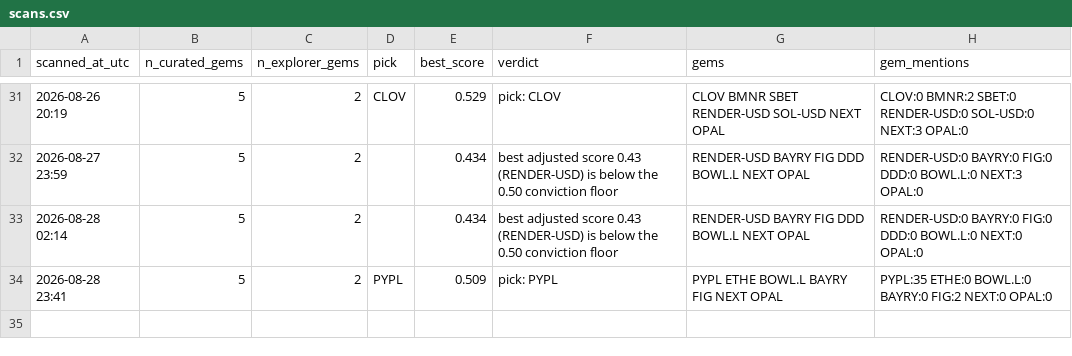
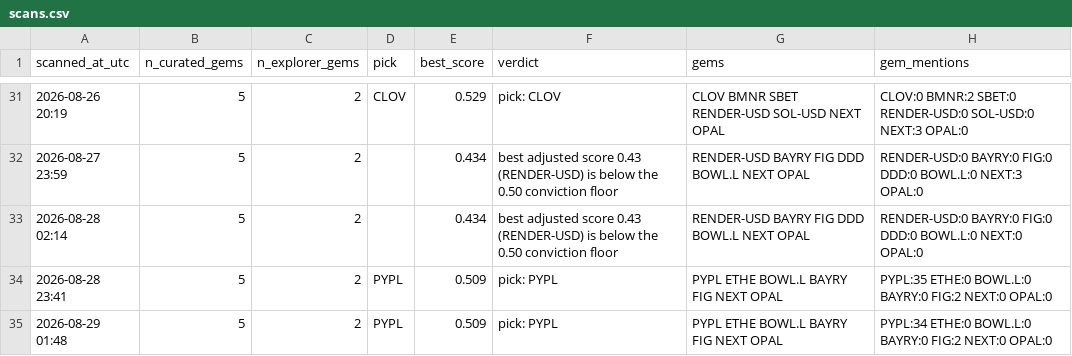
Before and after one commit to cbaduboateng/nicol-calcium-score, a CSV file: portfolio/scans.csv, drawn as a sheet; only a part is shown, gaps mark what is left out; the diff names each change by its address in the sheet, - before the commit and + after, or states it on an @@ line.

```diff
--- a/portfolio/scans.csv
+++ b/portfolio/scans.csv
+row 35: 2026-08-29 01:48 | 5 | 2 | PYPL | 0.509 | pick: PYPL | PYPL ETHE BOWL.L BAYRY FIG NEXT OPAL | PYPL:34 ETHE:0 BOWL.L:0 BAYRY:0 FIG:2 NEXT:0 OPAL:0
```
